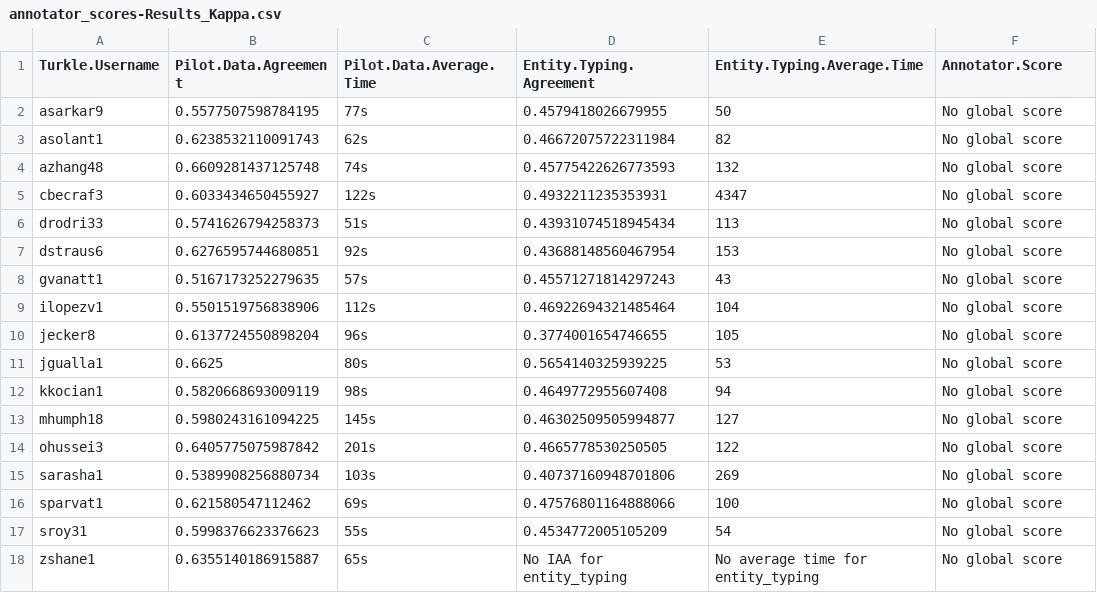
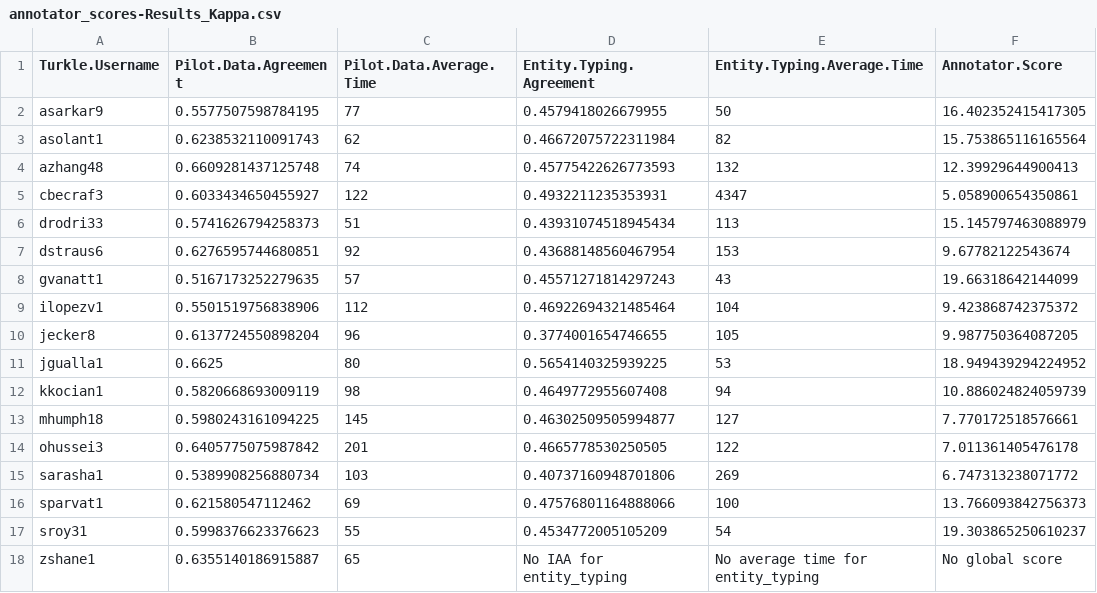
Before and after one commit to jguallar-blasco/Inter-Annotator-Analysis, a CSV file: annotator_scores-Results_Kappa.csv, drawn as a sheet.

Commit message:
New results

```diff
--- a/annotator_scores-Results_Kappa.csv
+++ b/annotator_scores-Results_Kappa.csv
@@ -1,18 +1,18 @@
 Turkle.Username,Pilot.Data.Agreement,Pilot.Data.Average.Time,Entity.Typing.Agreement,Entity.Typing.Average.Time,Annotator.Score
-asarkar9,0.5577507598784195,77s,0.4579418026679955,50,No global score
-asolant1,0.6238532110091743,62s,0.46672075722311984,82,No global score
-azhang48,0.6609281437125748,74s,0.45775422626773593,132,No global score
-cbecraf3,0.6033434650455927,122s,0.4932211235353931,4347,No global score
-drodri33,0.5741626794258373,51s,0.43931074518945434,113,No global score
-dstraus6,0.6276595744680851,92s,0.43688148560467954,153,No global score
-gvanatt1,0.5167173252279635,57s,0.45571271814297243,43,No global score
-ilopezv1,0.5501519756838906,112s,0.46922694321485464,104,No global score
-jecker8,0.6137724550898204,96s,0.3774001654746655,105,No global score
-jgualla1,0.6625,80s,0.5654140325939225,53,No global score
-kkocian1,0.5820668693009119,98s,0.4649772955607408,94,No global score
-mhumph18,0.5980243161094225,145s,0.46302509505994877,127,No global score
-ohussei3,0.6405775075987842,201s,0.4665778530250505,122,No global score
-sarasha1,0.5389908256880734,103s,0.40737160948701806,269,No global score
-sparvat1,0.621580547112462,69s,0.47576801164888066,100,No global score
-sroy31,0.5998376623376623,55s,0.4534772005105209,54,No global score
-zshane1,0.6355140186915887,65s,No IAA for entity_typing,No average time for entity_typing,No global score
+asarkar9,0.5577507598784195,77,0.4579418026679955,50,16.402352415417305
+asolant1,0.6238532110091743,62,0.46672075722311984,82,15.753865116165564
+azhang48,0.6609281437125748,74,0.45775422626773593,132,12.39929644900413
+cbecraf3,0.6033434650455927,122,0.4932211235353931,4347,5.058900654350861
+drodri33,0.5741626794258373,51,0.43931074518945434,113,15.145797463088979
+dstraus6,0.6276595744680851,92,0.43688148560467954,153,9.67782122543674
+gvanatt1,0.5167173252279635,57,0.45571271814297243,43,19.66318642144099
+ilopezv1,0.5501519756838906,112,0.46922694321485464,104,9.423868742375372
+jecker8,0.6137724550898204,96,0.3774001654746655,105,9.987750364087205
+jgualla1,0.6625,80,0.5654140325939225,53,18.949439294224952
+kkocian1,0.5820668693009119,98,0.4649772955607408,94,10.886024824059739
+mhumph18,0.5980243161094225,145,0.46302509505994877,127,7.770172518576661
+ohussei3,0.6405775075987842,201,0.4665778530250505,122,7.011361405476178
+sarasha1,0.5389908256880734,103,0.40737160948701806,269,6.747313238071772
+sparvat1,0.621580547112462,69,0.47576801164888066,100,13.766093842756373
+sroy31,0.5998376623376623,55,0.4534772005105209,54,19.303865250610237
+zshane1,0.6355140186915887,65,No IAA for entity_typing,No average time for entity_typing,No global score
```
